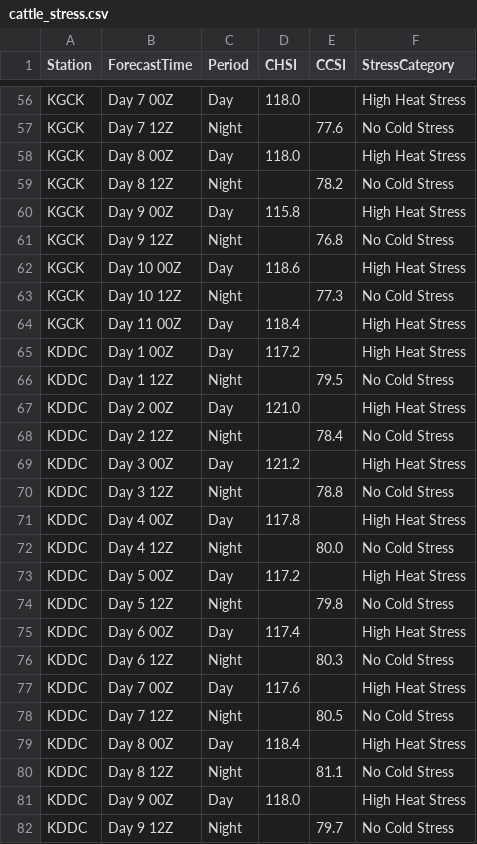
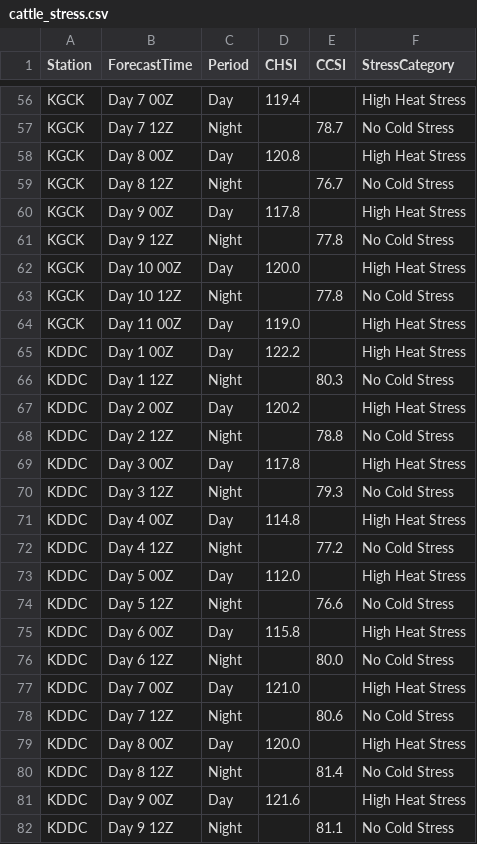
Before and after one commit to makensweather/model-images, a CSV file: NBM_Text/cattle_stress.csv, drawn as a sheet; only a part is shown, gaps mark what is left out; the diff covers the shown part only; the diff names each change by its address in the sheet, - before the commit and + after, or states it on an @@ line.

```diff
--- a/NBM_Text/cattle_stress.csv
+++ b/NBM_Text/cattle_stress.csv
-D56 (CHSI): 118.0
+D56 (CHSI): 119.4
-E57 (CCSI): 77.6
+E57 (CCSI): 78.7
-D58 (CHSI): 118.0
+D58 (CHSI): 120.8
-E59 (CCSI): 78.2
+E59 (CCSI): 76.7
-D60 (CHSI): 115.8
+D60 (CHSI): 117.8
-E61 (CCSI): 76.8
+E61 (CCSI): 77.8
-D62 (CHSI): 118.6
+D62 (CHSI): 120.0
-E63 (CCSI): 77.3
+E63 (CCSI): 77.8
-D64 (CHSI): 118.4
+D64 (CHSI): 119.0
-D65 (CHSI): 117.2
+D65 (CHSI): 122.2
-E66 (CCSI): 79.5
+E66 (CCSI): 80.3
-D67 (CHSI): 121.0
+D67 (CHSI): 120.2
-E68 (CCSI): 78.4
+E68 (CCSI): 78.8
-D69 (CHSI): 121.2
+D69 (CHSI): 117.8
-E70 (CCSI): 78.8
+E70 (CCSI): 79.3
-D71 (CHSI): 117.8
+D71 (CHSI): 114.8
-E72 (CCSI): 80.0
+E72 (CCSI): 77.2
-D73 (CHSI): 117.2
+D73 (CHSI): 112.0
-E74 (CCSI): 79.8
+E74 (CCSI): 76.6
-D75 (CHSI): 117.4
+D75 (CHSI): 115.8
-E76 (CCSI): 80.3
+E76 (CCSI): 80.0
-D77 (CHSI): 117.6
+D77 (CHSI): 121.0
-E78 (CCSI): 80.5
+E78 (CCSI): 80.6
-D79 (CHSI): 118.4
+D79 (CHSI): 120.0
-E80 (CCSI): 81.1
+E80 (CCSI): 81.4
-D81 (CHSI): 118.0
+D81 (CHSI): 121.6
-E82 (CCSI): 79.7
+E82 (CCSI): 81.1
```
Also changed, not shown: 144 edited cells elsewhere in this file.
